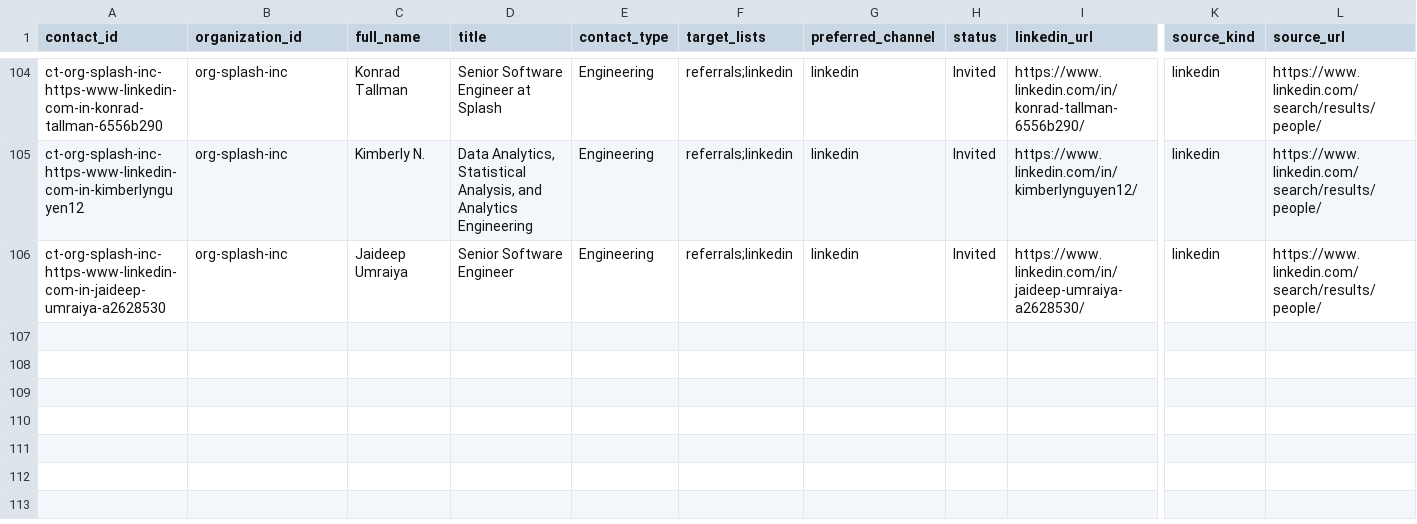
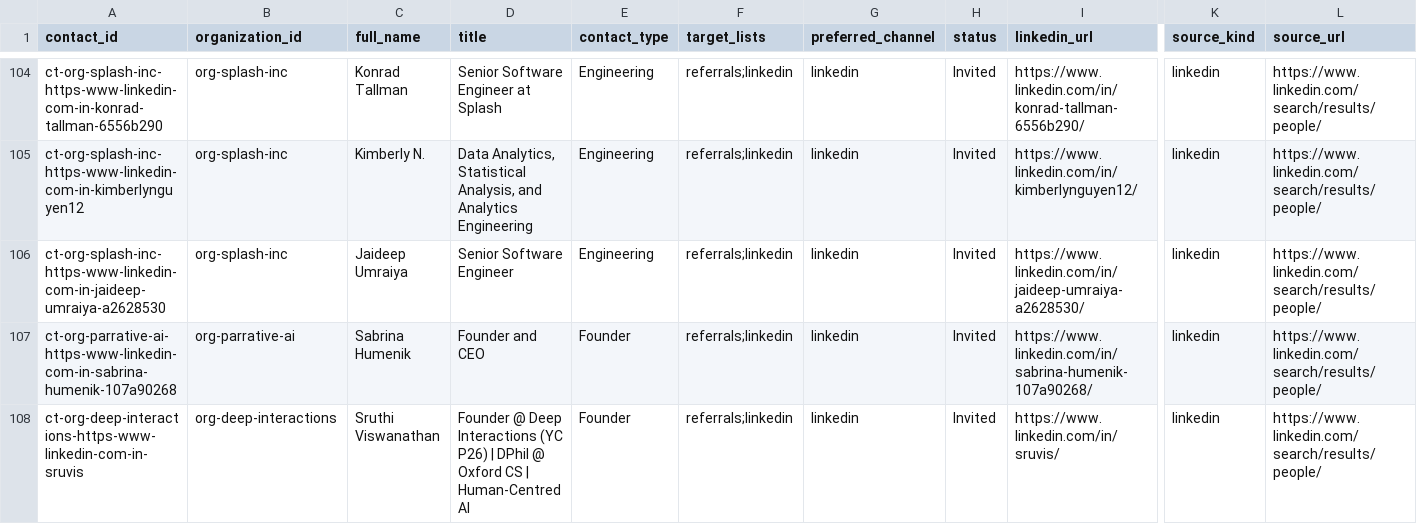
Before and after one commit to axe-pat/Outreach, a CSV file: workspace/contacts.csv, drawn as a sheet; only a part is shown, gaps mark what is left out; rows hold the shown columns only; the diff names each change by its address in the sheet, - before the commit and + after, or states it on an @@ line.

```diff
--- a/workspace/contacts.csv
+++ b/workspace/contacts.csv
+row 107: ct-org-parrative-ai-https-www-linkedin-com-in-sabrina-humenik-107a90268 | org-parrative-ai | Sabrina Humenik | Founder and CEO | Founder | referrals;linkedin | linkedin | Invited | https://www.linkedin.com/in/sabrina-humenik-107a90268/ | linkedin | https://www.linkedin.com/search/results/people/
+row 108: ct-org-deep-interactions-https-www-linkedin-com-in-sruvis | org-deep-interactions | Sruthi Viswanathan | Founder @ Deep Interactions (YC P26) | DPhil @ Oxford CS | Human-Centred AI | Founder | referrals;linkedin | linkedin | Invited | https://www.linkedin.com/in/sruvis/ | linkedin | https://www.linkedin.com/search/results/people/
```
Also changed, not shown: workspace/touchpoints.csv, 2 other files.
